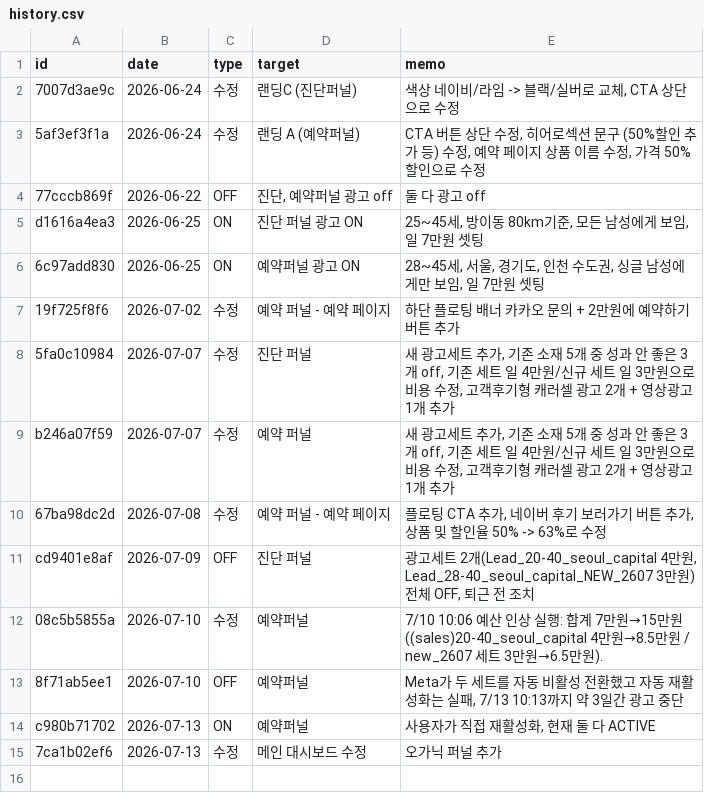
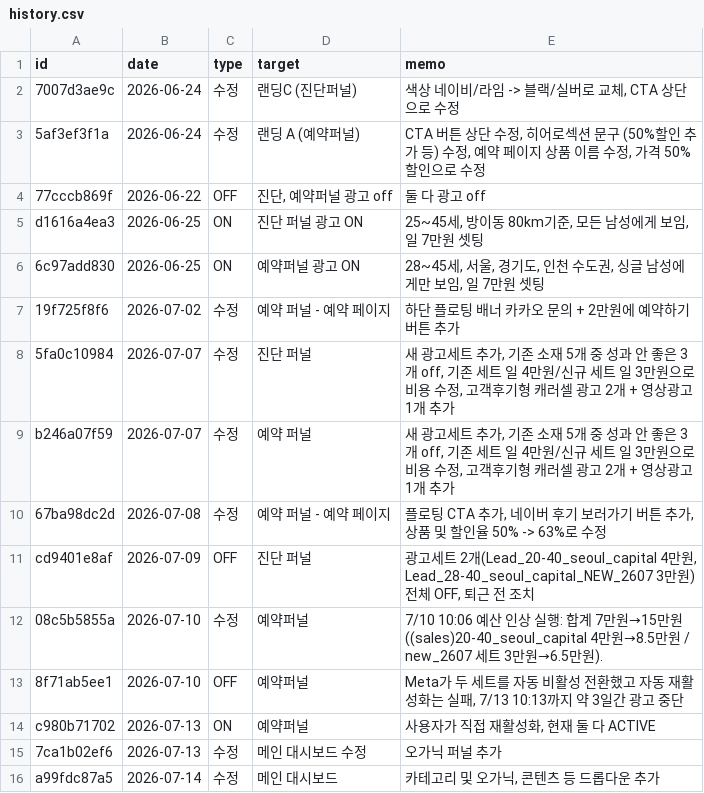
Before and after one commit to fgih304-netizen/fgih304-netizen.github.io, a CSV file: history.csv, drawn as a sheet.

Commit message:
history: 2026-07-14 수정 추가

```diff
--- a/history.csv
+++ b/history.csv
@@ -15 +15,2 @@ c980b71702,2026-07-13,ON,예약퍼널,"사용자가 직접 재활성화, 현재
 7ca1b02ef6,2026-07-13,수정,메인 대시보드 수정,오가닉 퍼널 추가
+a99fdc87a5,2026-07-14,수정,메인 대시보드,"카테고리 및 오가닉, 콘텐츠 등 드롭다운 추가"
```
